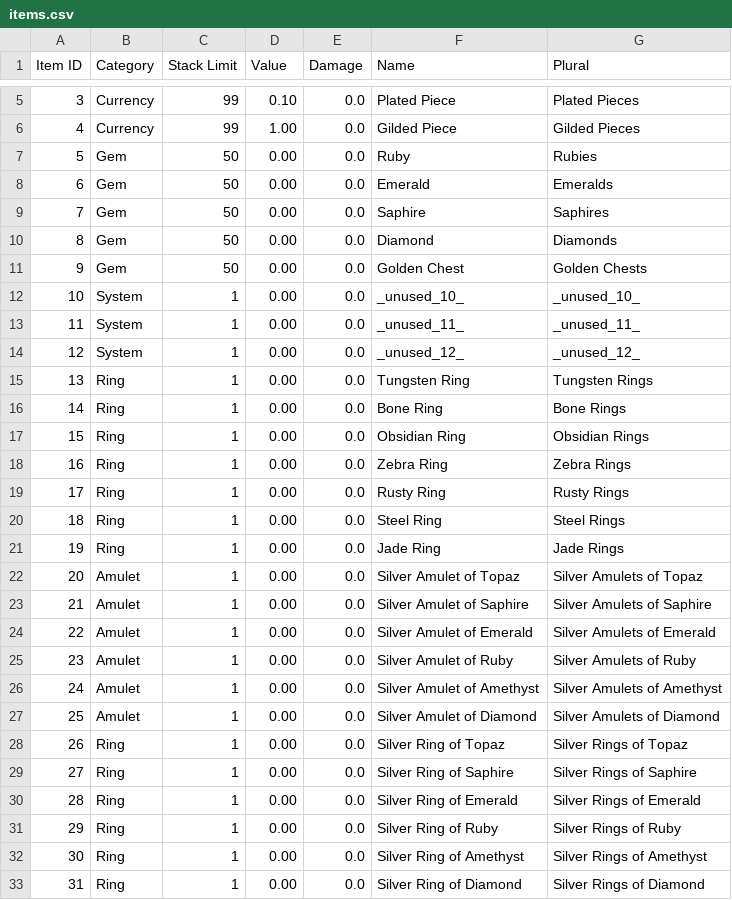
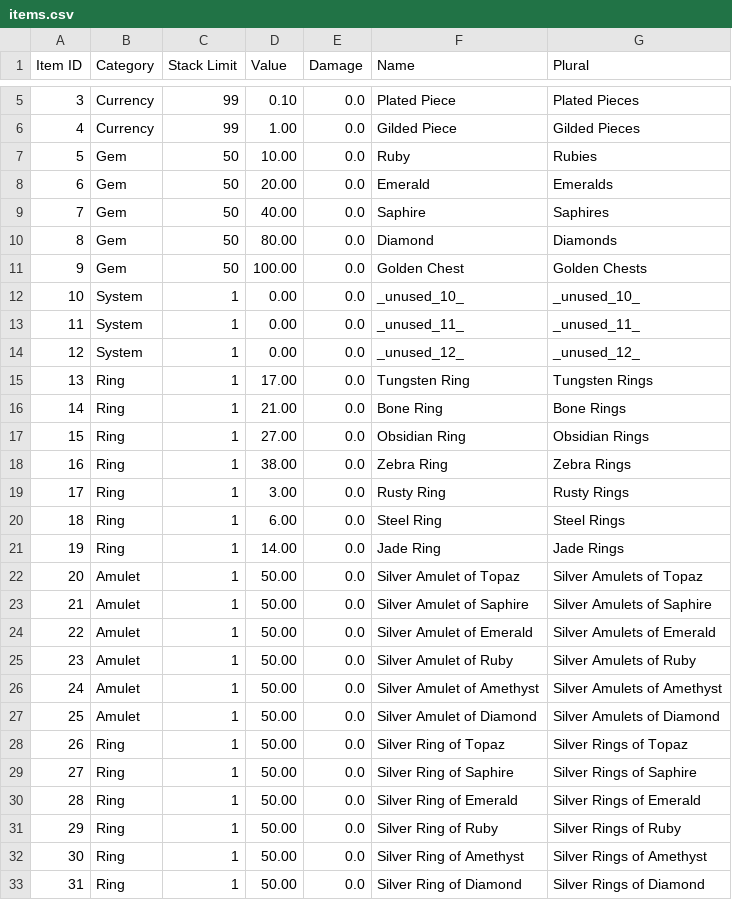
Before and after one commit to dbechrd/SlimeRRT, a CSV file: bin/data/items.csv, drawn as a sheet; only a part is shown, gaps mark what is left out; the diff covers the shown part only.

```diff
--- a/bin/data/items.csv
+++ b/bin/data/items.csv
@@ -6,7 +6,7 @@ Item ID,Category,Stack Limit,Value,Damage,Name,Plural
 4,Currency,99,1.00,0.0,Gilded Piece,Gilded Pieces
-5,Gem,50,0.00,0.0,Ruby,Rubies
-6,Gem,50,0.00,0.0,Emerald,Emeralds
-7,Gem,50,0.00,0.0,Saphire,Saphires
-8,Gem,50,0.00,0.0,Diamond,Diamonds
-9,Gem,50,0.00,0.0,Golden Chest,Golden Chests
+5,Gem,50,10.00,0.0,Ruby,Rubies
+6,Gem,50,20.00,0.0,Emerald,Emeralds
+7,Gem,50,40.00,0.0,Saphire,Saphires
+8,Gem,50,80.00,0.0,Diamond,Diamonds
+9,Gem,50,100.00,0.0,Golden Chest,Golden Chests
 10,System,1,0.00,0.0,_unused_10_,_unused_10_
@@ -14,20 +14,20 @@ Item ID,Category,Stack Limit,Value,Damage,Name,Plural
 12,System,1,0.00,0.0,_unused_12_,_unused_12_
-13,Ring,1,0.00,0.0,Tungsten Ring,Tungsten Rings
-14,Ring,1,0.00,0.0,Bone Ring,Bone Rings
-15,Ring,1,0.00,0.0,Obsidian Ring,Obsidian Rings
-16,Ring,1,0.00,0.0,Zebra Ring,Zebra Rings
-17,Ring,1,0.00,0.0,Rusty Ring,Rusty Rings
-18,Ring,1,0.00,0.0,Steel Ring,Steel Rings
-19,Ring,1,0.00,0.0,Jade Ring,Jade Rings
-20,Amulet,1,0.00,0.0,Silver Amulet of Topaz,Silver Amulets of Topaz
-21,Amulet,1,0.00,0.0,Silver Amulet of Saphire,Silver Amulets of Saphire
-22,Amulet,1,0.00,0.0,Silver Amulet of Emerald,Silver Amulets of Emerald
-23,Amulet,1,0.00,0.0,Silver Amulet of Ruby,Silver Amulets of Ruby
-24,Amulet,1,0.00,0.0,Silver Amulet of Amethyst,Silver Amulets of Amethyst
-25,Amulet,1,0.00,0.0,Silver Amulet of Diamond,Silver Amulets of Diamond
-26,Ring,1,0.00,0.0,Silver Ring of Topaz,Silver Rings of Topaz
-27,Ring,1,0.00,0.0,Silver Ring of Saphire,Silver Rings of Saphire
-28,Ring,1,0.00,0.0,Silver Ring of Emerald,Silver Rings of Emerald
-29,Ring,1,0.00,0.0,Silver Ring of Ruby,Silver Rings of Ruby
-30,Ring,1,0.00,0.0,Silver Ring of Amethyst,Silver Rings of Amethyst
-31,Ring,1,0.00,0.0,Silver Ring of Diamond,Silver Rings of Diamond
+13,Ring,1,17.00,0.0,Tungsten Ring,Tungsten Rings
+14,Ring,1,21.00,0.0,Bone Ring,Bone Rings
+15,Ring,1,27.00,0.0,Obsidian Ring,Obsidian Rings
+16,Ring,1,38.00,0.0,Zebra Ring,Zebra Rings
+17,Ring,1,3.00,0.0,Rusty Ring,Rusty Rings
+18,Ring,1,6.00,0.0,Steel Ring,Steel Rings
+19,Ring,1,14.00,0.0,Jade Ring,Jade Rings
+20,Amulet,1,50.00,0.0,Silver Amulet of Topaz,Silver Amulets of Topaz
+21,Amulet,1,50.00,0.0,Silver Amulet of Saphire,Silver Amulets of Saphire
+22,Amulet,1,50.00,0.0,Silver Amulet of Emerald,Silver Amulets of Emerald
+23,Amulet,1,50.00,0.0,Silver Amulet of Ruby,Silver Amulets of Ruby
+24,Amulet,1,50.00,0.0,Silver Amulet of Amethyst,Silver Amulets of Amethyst
+25,Amulet,1,50.00,0.0,Silver Amulet of Diamond,Silver Amulets of Diamond
+26,Ring,1,50.00,0.0,Silver Ring of Topaz,Silver Rings of Topaz
+27,Ring,1,50.00,0.0,Silver Ring of Saphire,Silver Rings of Saphire
+28,Ring,1,50.00,0.0,Silver Ring of Emerald,Silver Rings of Emerald
+29,Ring,1,50.00,0.0,Silver Ring of Ruby,Silver Rings of Ruby
+30,Ring,1,50.00,0.0,Silver Ring of Amethyst,Silver Rings of Amethyst
+31,Ring,1,50.00,0.0,Silver Ring of Diamond,Silver Rings of Diamond
```
Also changed, not shown: 163 edited cells elsewhere in this file, 6 other files.
